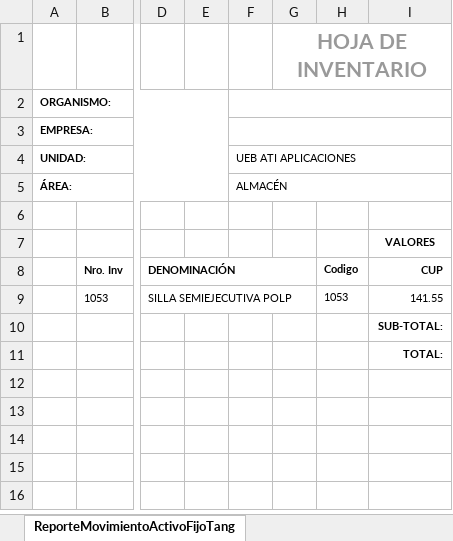
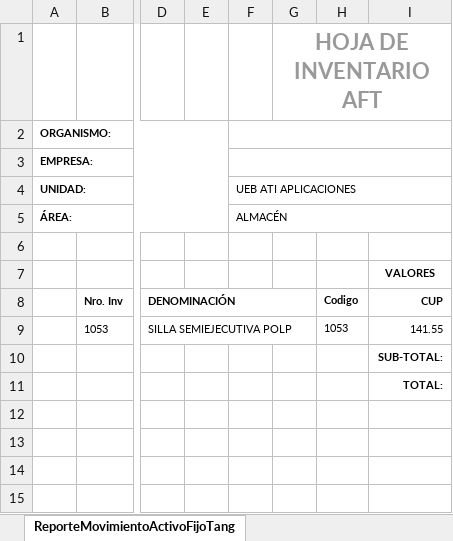
Before and after one commit to edelkish/ActivosFijos, an Excel workbook: ActivosFijos/wwwroot/plantillas/PlantillaActaMuestreo.xlsx, sheet ReporteMovimientoActivoFijoTang, drawn as a sheet; only a part is shown, gaps mark what is left out; values as stored, in another font and other column widths than the file's, no borders; charts and pictures not drawn; the diff names each change by its address in the sheet, - before the commit and + after, or states it on an @@ line.

```diff
--- a/ActivosFijos/wwwroot/plantillas/PlantillaActaMuestreo.xlsx (sheet ReporteMovimientoActivoFijoTang)
+++ b/ActivosFijos/wwwroot/plantillas/PlantillaActaMuestreo.xlsx (sheet ReporteMovimientoActivoFijoTang)
-G1: HOJA DE INVENTARIO
+G1: HOJA DE INVENTARIO AFT
@@ G1 text size: larger @@
```
Also changed, not shown: charts or pictures, ActivosFijos/wwwroot/plantillas/PlantillaActaMuestreoUTH.xlsx, 1 other file.
